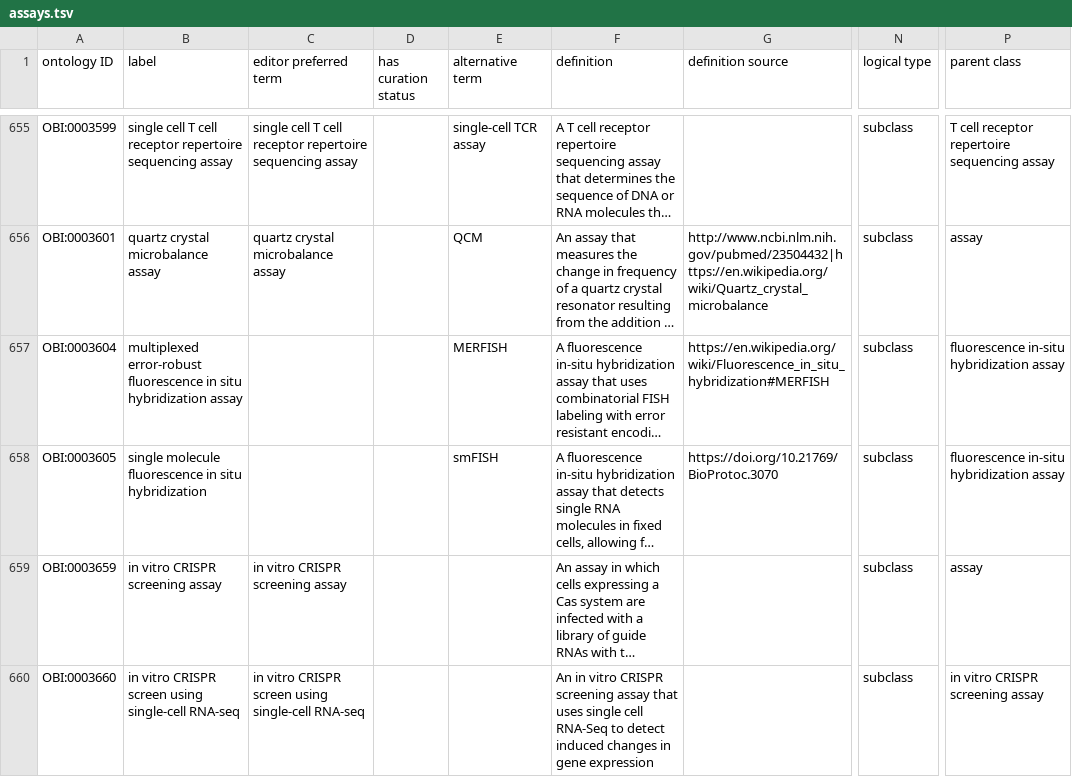
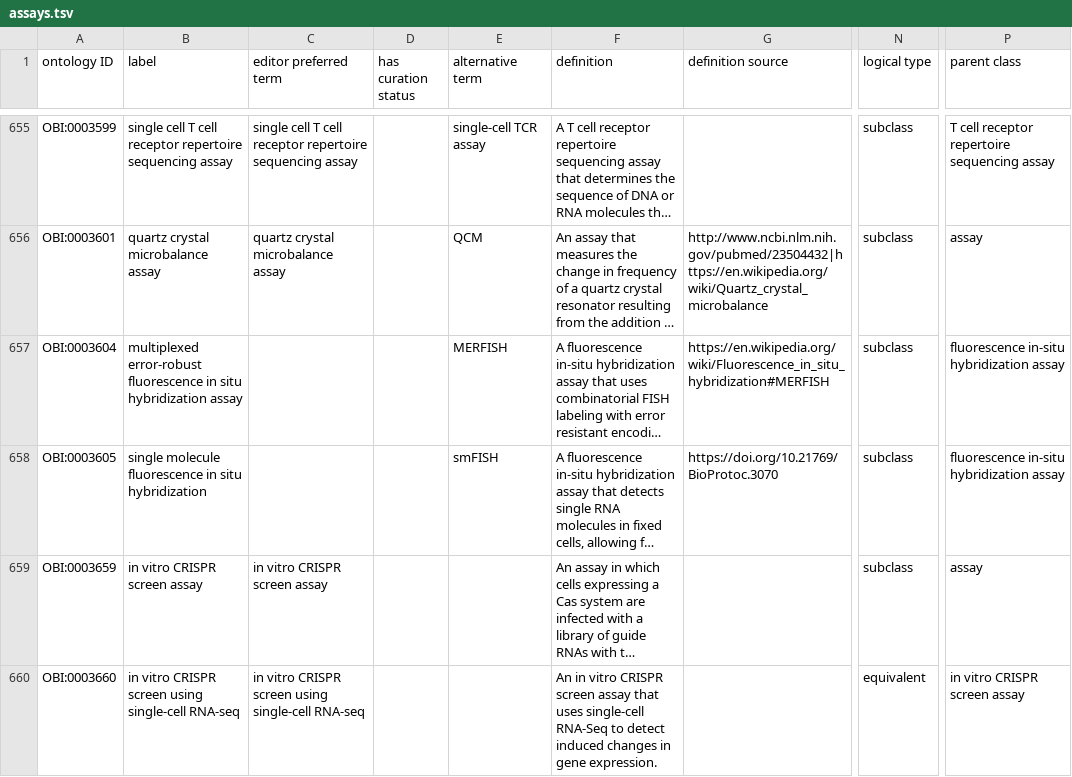
Before and after one commit to obi-ontology/obi, a TSV file: src/ontology/templates/assays.tsv, drawn as a sheet; only a part is shown, gaps mark what is left out; long unchanged cells end in …; the diff covers the shown part only; the diff names each change by its address in the sheet, - before the commit and + after, or states it on an @@ line.

Commit message:
Add fourth assay term and standardize labels

```diff
--- a/src/ontology/templates/assays.tsv
+++ b/src/ontology/templates/assays.tsv
-B659 (label): in vitro CRISPR screening assay
+B659 (label): in vitro CRISPR screen assay
-C659 (editor preferred term): in vitro CRISPR screening assay
+C659 (editor preferred term): in vitro CRISPR screen assay
-F660 (definition): …vitro CRISPR screening assay that uses single cell RNA-Seq to detect induced changes in gene expression
+F660 (definition): …vitro CRISPR screen assay that uses single-cell RNA-Seq to detect induced changes in gene expression.
-N660 (logical type): subclass
+N660 (logical type): equivalent
-P660 (parent class): in vitro CRISPR screening assay
+P660 (parent class): in vitro CRISPR screen assay
```
Also changed, not shown: 1 added row and 6 edited cells elsewhere in this file, 1 other file.
